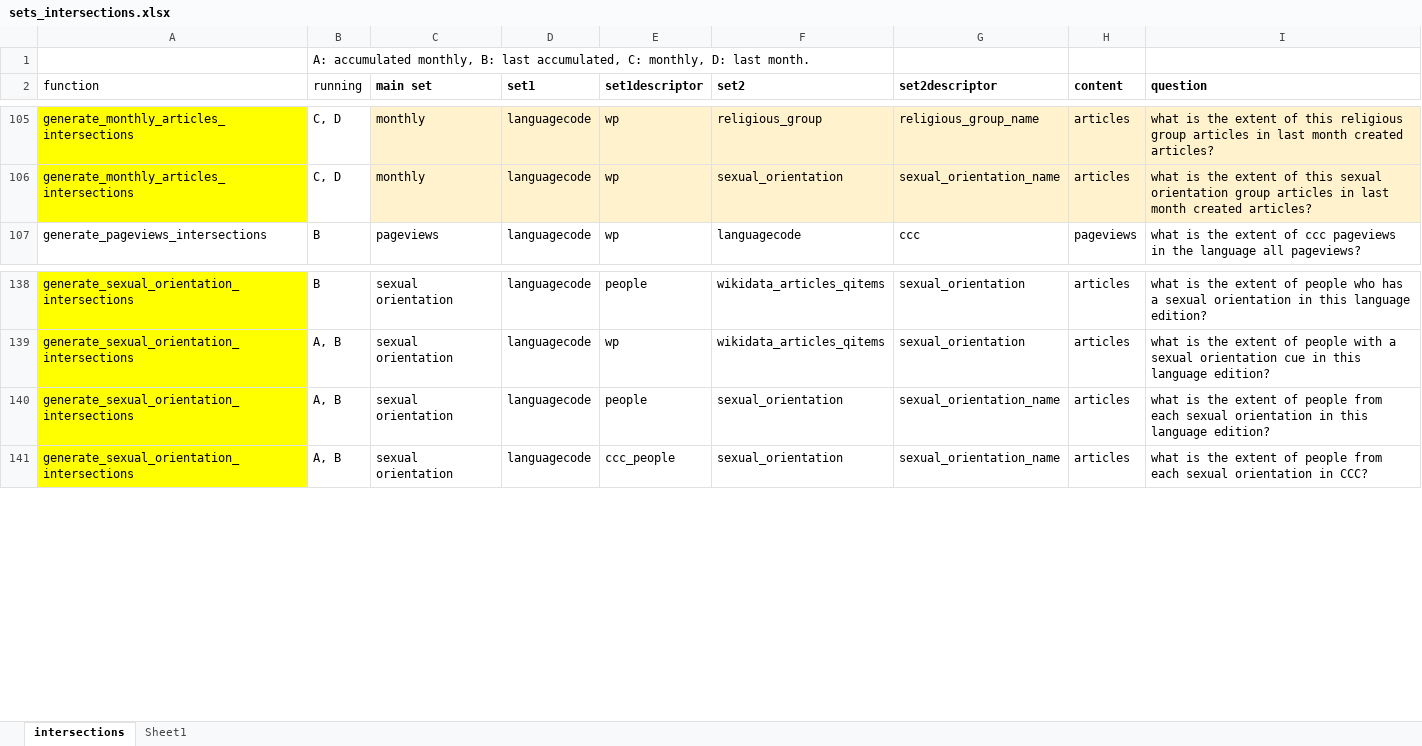
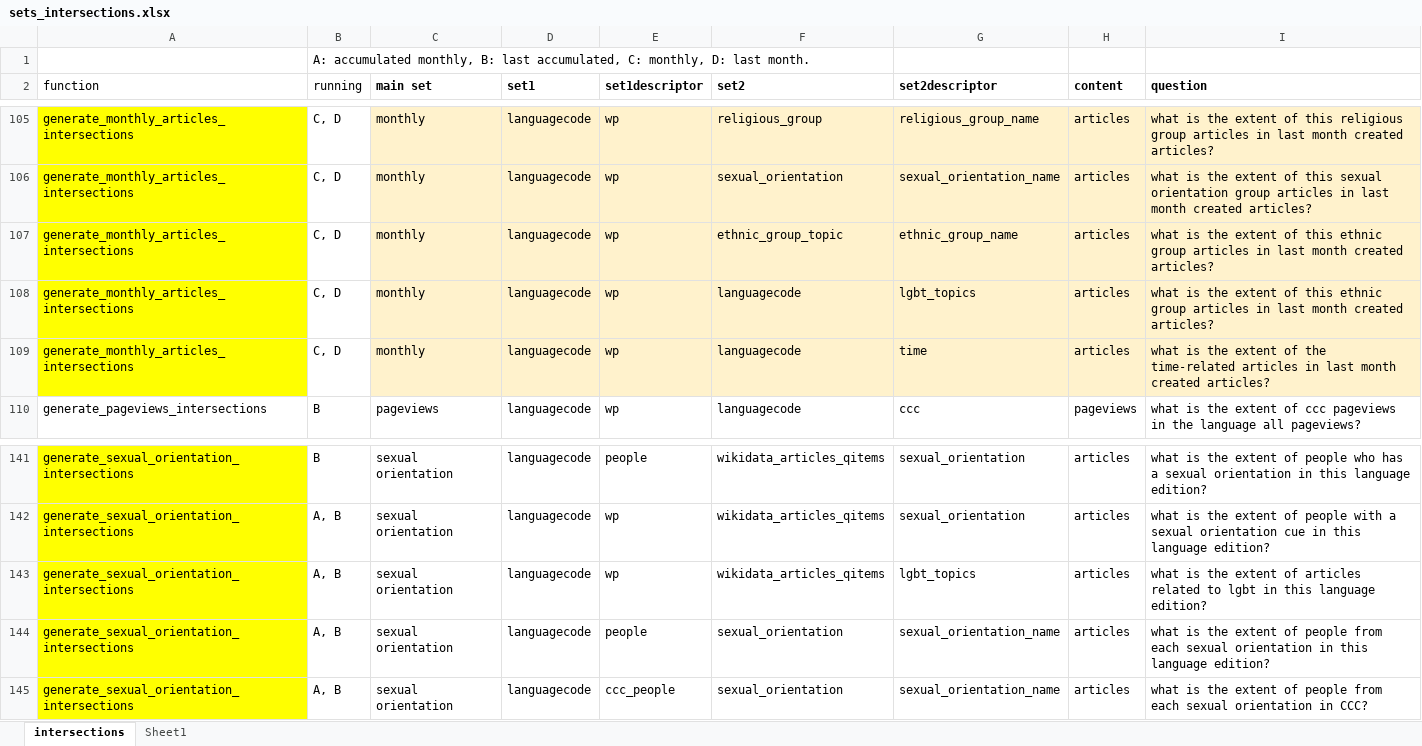
Before and after one commit to marcmiquel/WDO, an Excel workbook: docs/sets_intersections.xlsx, sheet intersections, drawn as a sheet; only a part is shown, gaps mark what is left out; values as stored, in another font and other column widths than the file's, no borders; table styles not drawn; the diff covers the shown part only; the diff names each change by its address in the sheet, - before the commit and + after, or states it on an @@ line.

```diff
--- a/docs/sets_intersections.xlsx (sheet intersections)
+++ b/docs/sets_intersections.xlsx (sheet intersections)
+row 107: generate_monthly_articles_intersections | C, D | monthly | languagecode | wp | ethnic_group_topic | ethnic_group_name | articles | what is the extent of this ethnic group articles in last month created articles?
+row 108: generate_monthly_articles_intersections | C, D | monthly | languagecode | wp | languagecode | lgbt_topics | articles | what is the extent of this ethnic group articles in last month created articles?
+row 109: generate_monthly_articles_intersections | C, D | monthly | languagecode | wp | languagecode | time | articles | what is the extent of the time-related articles in last month created articles?
+row 143: generate_sexual_orientation_intersections | A, B | sexual orientation | languagecode | wp | wikidata_articles_qitems | lgbt_topics | articles | what is the extent of articles related to lgbt in this language edition?
```
Also changed, not shown: 9 added rows, 1 removed row and 13 edited cells elsewhere in this sheet, docs/mediawiki_history_fields.xlsx, 13 other files.
